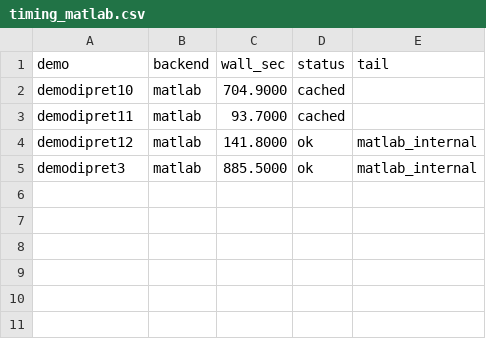
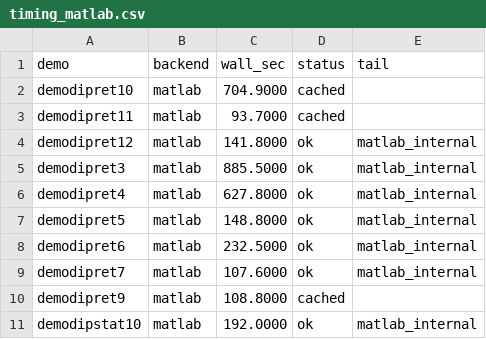
Before and after one commit to Yoo-JK/MNPBEM, a CSV file: validation/M4_FINAL_REPORT/data/timing_matlab.csv, drawn as a sheet; the diff names each change by its address in the sheet, - before the commit and + after, or states it on an @@ line.

```diff
--- a/validation/M4_FINAL_REPORT/data/timing_matlab.csv
+++ b/validation/M4_FINAL_REPORT/data/timing_matlab.csv
+row 6: demodipret4 | matlab | 627.8000 | ok | matlab_internal
+row 7: demodipret5 | matlab | 148.8000 | ok | matlab_internal
+row 8: demodipret6 | matlab | 232.5000 | ok | matlab_internal
+row 9: demodipret7 | matlab | 107.6000 | ok | matlab_internal
+row 10: demodipret9 | matlab | 108.8000 | cached
+row 11: demodipstat10 | matlab | 192.0000 | ok | matlab_internal
```
Also changed, not shown: validation/M4_FINAL_REPORT/summary_table.csv, 4 other files.
